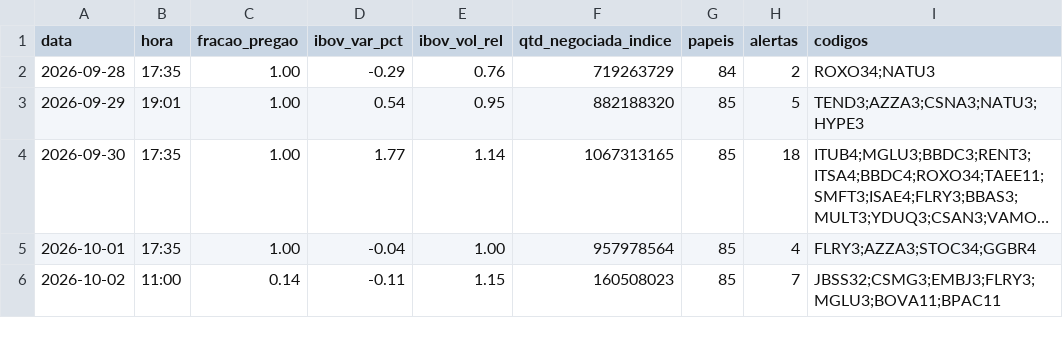
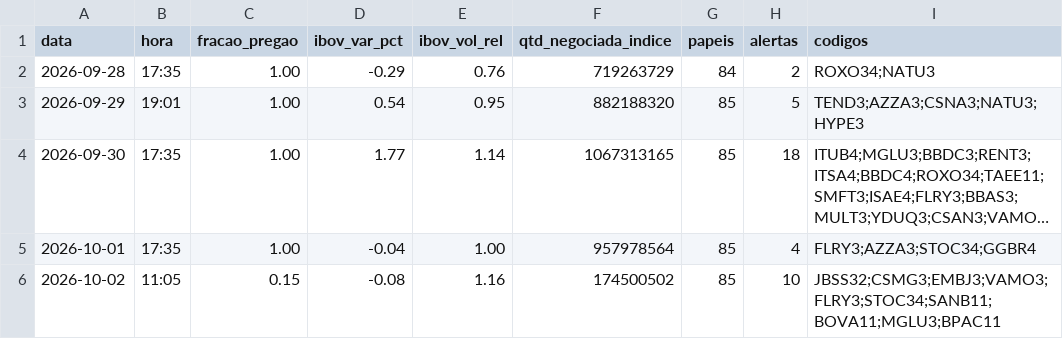
Before and after one commit to rlavourinha/monitor-cobertura, a CSV file: data/vigia_diario.csv, drawn as a sheet; long unchanged cells end in ….

Commit message:
vigia: alertas em tempo real 2026-10-02 11:05

```diff
--- a/data/vigia_diario.csv
+++ b/data/vigia_diario.csv
@@ -5,2 +5,2 @@ data,hora,fracao_pregao,ibov_var_pct,ibov_vol_rel,qtd_negociada_indice,papeis,al
 2026-10-01,17:35,1.00,-0.04,1.00,957978564,85,4,FLRY3;AZZA3;STOC34;GGBR4
-2026-10-02,11:00,0.14,-0.11,1.15,160508023,85,7,JBSS32;CSMG3;EMBJ3;FLRY3;MGLU3;BOVA11;BPAC11
+2026-10-02,11:05,0.15,-0.08,1.16,174500502,85,10,JBSS32;CSMG3;EMBJ3;VAMO3;FLRY3;STOC34;SANB11;BOVA11;MGLU3;BPAC11
```
Also changed, not shown: 4 other files.
